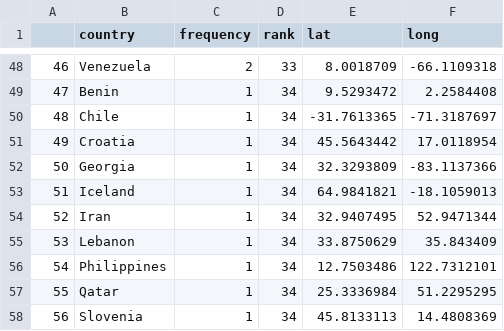
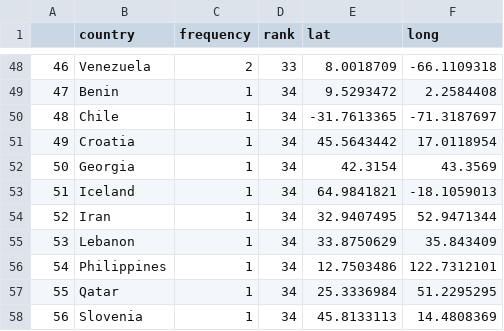
Before and after one commit to omerasif-itu/scientovizapp, a CSV file: data/cpll.csv, drawn as a sheet; only a part is shown, gaps mark what is left out.

Commit message:
georgia lat-lon fix

```diff
--- a/data/cpll.csv
+++ b/data/cpll.csv
@@ -51,3 +51,3 @@
 49,Croatia,1,34,45.5643442,17.0118954
-50,Georgia,1,34,32.3293809,-83.1137366
+50,Georgia,1,34,42.3154,43.3569
 51,Iceland,1,34,64.9841821,-18.1059013
```
